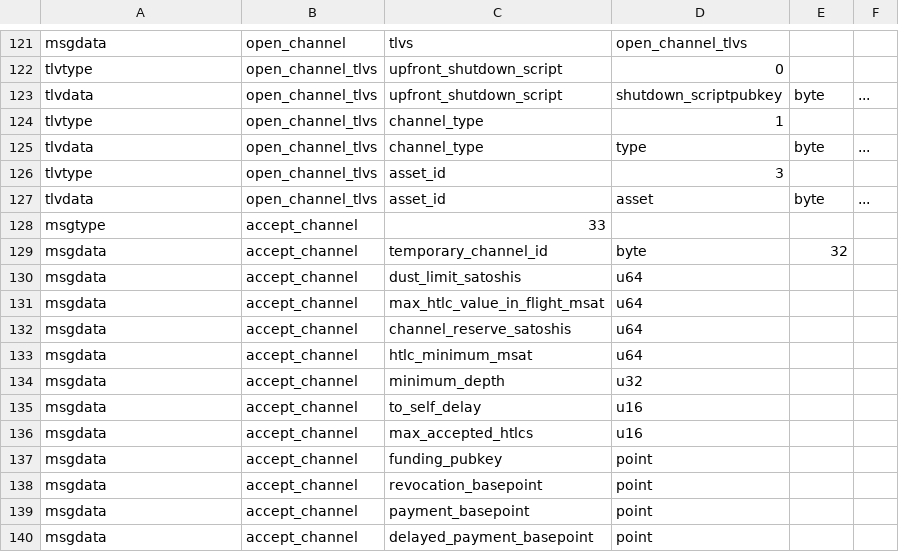
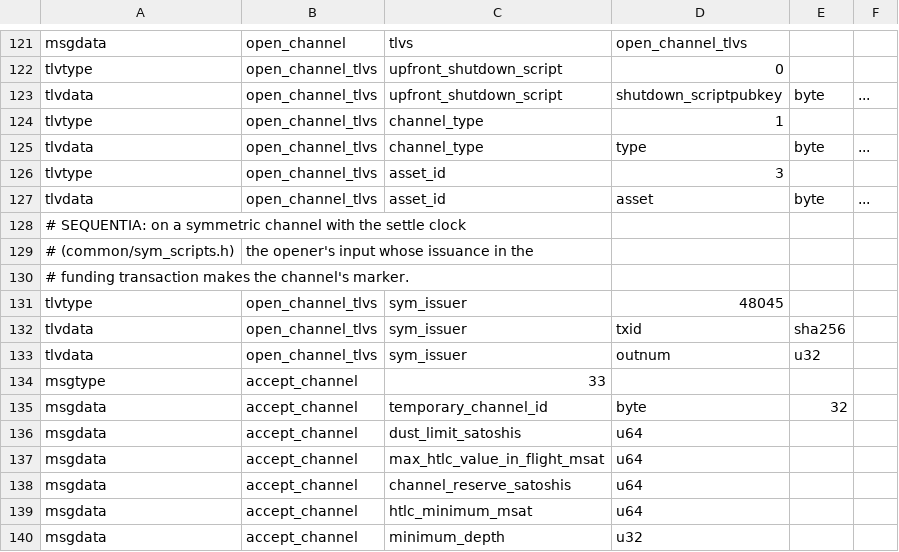
Before and after one commit to ConcatenaLabs/seqln, a CSV file: wire/peer_wire.csv, drawn as a sheet; only a part is shown, gaps mark what is left out; the shorter side is filled out with more unchanged rows; the diff names each change by its address in the sheet, - before the commit and + after, or states it on an @@ line.

```diff
--- a/wire/peer_wire.csv
+++ b/wire/peer_wire.csv
+row 128: # SEQUENTIA: on a symmetric channel with the settle clock
+row 129: # (common/sym_scripts.h) | the opener's input whose issuance in the
+row 130: # funding transaction makes the channel's marker.
+row 131: tlvtype | open_channel_tlvs | sym_issuer | 48045
+row 132: tlvdata | open_channel_tlvs | sym_issuer | txid | sha256
+row 133: tlvdata | open_channel_tlvs | sym_issuer | outnum | u32
```
Also changed, not shown: openingd/openingd_wire.csv, 48 other files.
